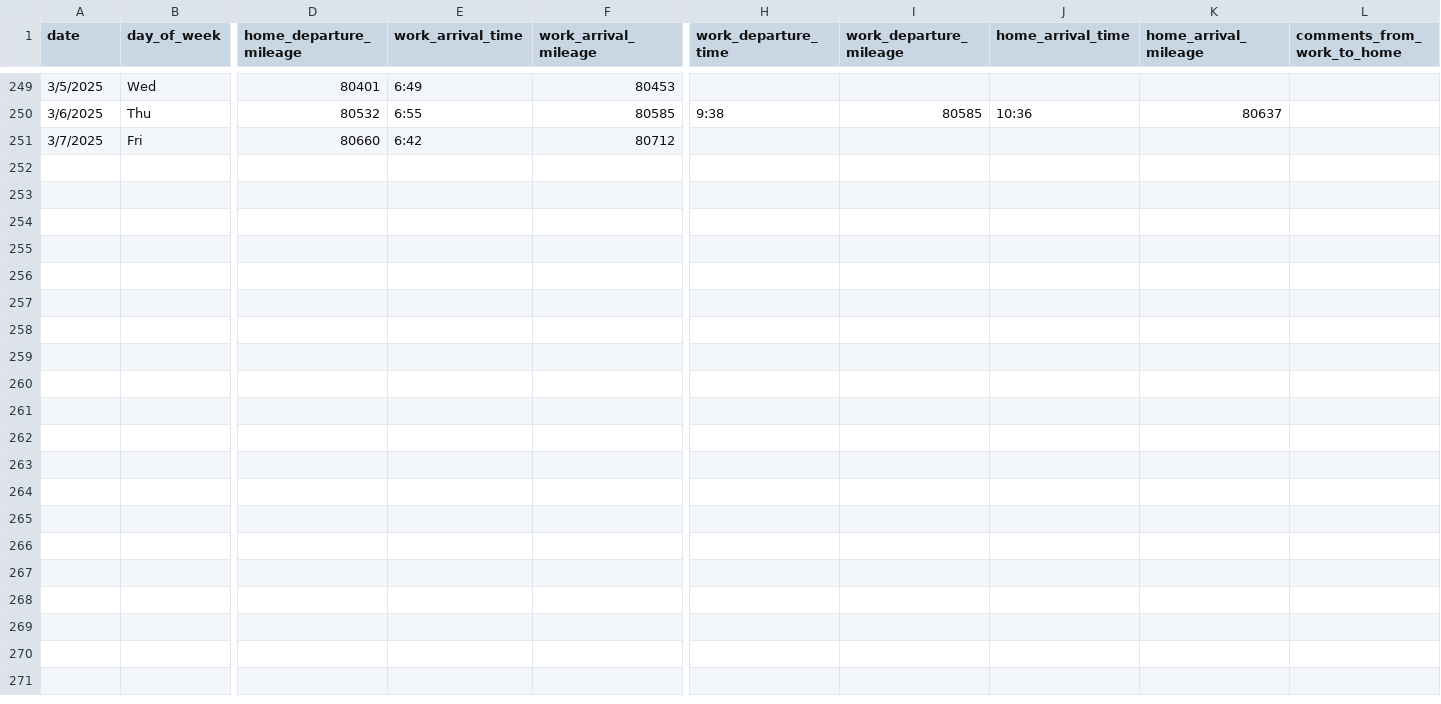
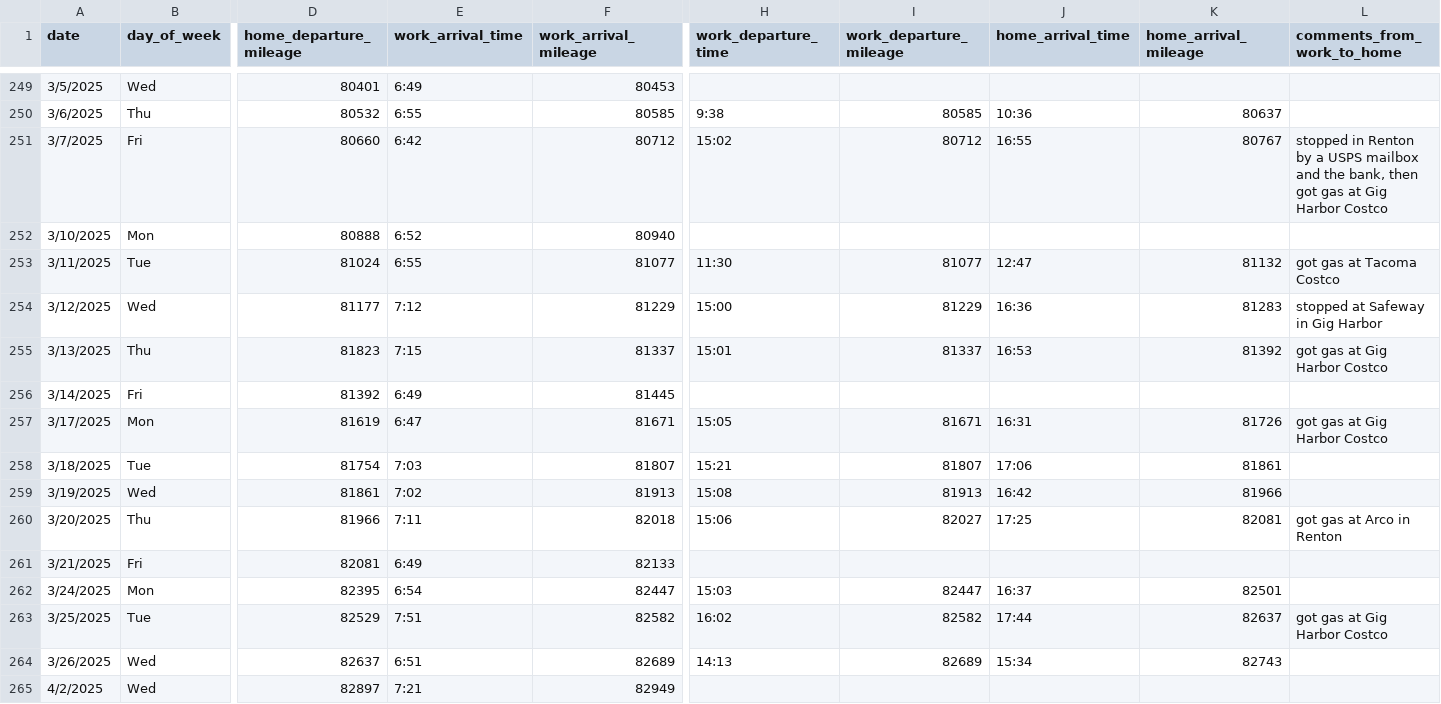
Before and after one commit to jahearn3/commuting, a CSV file: commuting_port_orchard_driving.csv, drawn as a sheet; only a part is shown, gaps mark what is left out; rows hold the shown columns only; the diff names each change by its address in the sheet, - before the commit and + after, or states it on an @@ line.

Commit message:
Updated data and plots

```diff
--- a/commuting_port_orchard_driving.csv
+++ b/commuting_port_orchard_driving.csv
-H251 (work_departure_time): (empty)
+H251 (work_departure_time): 15:02
-I251 (work_departure_mileage): (empty)
+I251 (work_departure_mileage): 80712
-J251 (home_arrival_time): (empty)
+J251 (home_arrival_time): 16:55
-K251 (home_arrival_mileage): (empty)
+K251 (home_arrival_mileage): 80767
-L251 (comments_from_work_to_home): (empty)
+L251 (comments_from_work_to_home): stopped in Renton by a USPS mailbox and the bank, then got gas at Gig Harbor Costco
+row 252: 3/10/2025 | Mon | 80888 | 6:52 | 80940
+row 253: 3/11/2025 | Tue | 81024 | 6:55 | 81077 | 11:30 | 81077 | 12:47 | 81132 | got gas at Tacoma Costco
+row 254: 3/12/2025 | Wed | 81177 | 7:12 | 81229 | 15:00 | 81229 | 16:36 | 81283 | stopped at Safeway in Gig Harbor
+row 255: 3/13/2025 | Thu | 81823 | 7:15 | 81337 | 15:01 | 81337 | 16:53 | 81392 | got gas at Gig Harbor Costco
+row 256: 3/14/2025 | Fri | 81392 | 6:49 | 81445
+row 257: 3/17/2025 | Mon | 81619 | 6:47 | 81671 | 15:05 | 81671 | 16:31 | 81726 | got gas at Gig Harbor Costco
+row 258: 3/18/2025 | Tue | 81754 | 7:03 | 81807 | 15:21 | 81807 | 17:06 | 81861
+row 259: 3/19/2025 | Wed | 81861 | 7:02 | 81913 | 15:08 | 81913 | 16:42 | 81966
+row 260: 3/20/2025 | Thu | 81966 | 7:11 | 82018 | 15:06 | 82027 | 17:25 | 82081 | got gas at Arco in Renton
+row 261: 3/21/2025 | Fri | 82081 | 6:49 | 82133
+row 262: 3/24/2025 | Mon | 82395 | 6:54 | 82447 | 15:03 | 82447 | 16:37 | 82501
+row 263: 3/25/2025 | Tue | 82529 | 7:51 | 82582 | 16:02 | 82582 | 17:44 | 82637 | got gas at Gig Harbor Costco
+row 264: 3/26/2025 | Wed | 82637 | 6:51 | 82689 | 14:13 | 82689 | 15:34 | 82743
+row 265: 4/2/2025 | Wed | 82897 | 7:21 | 82949
```
Also changed, not shown: 20 other files.
